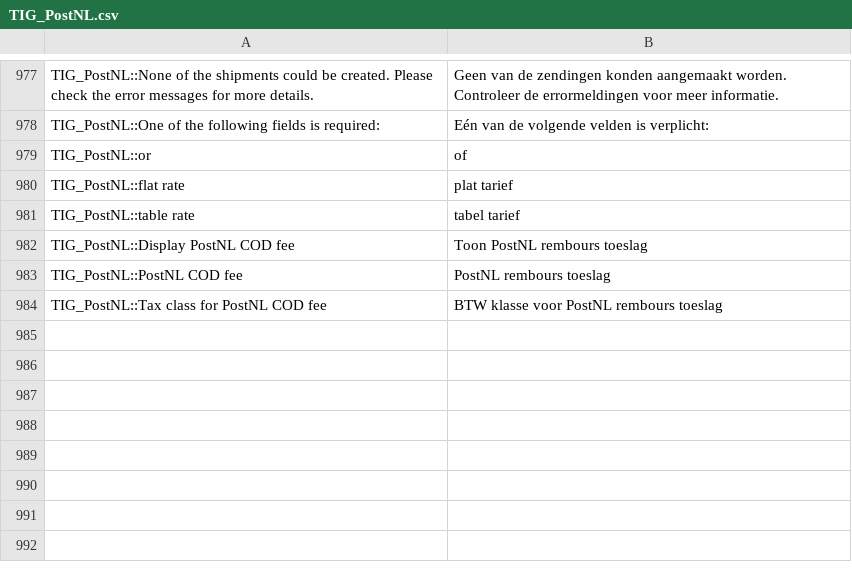
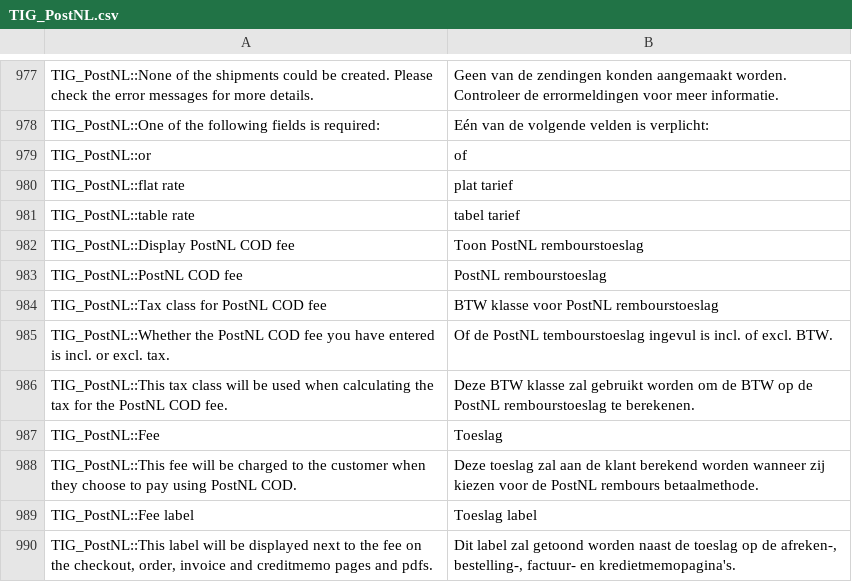
Before and after one commit to postnl/postnl-magento1-End-of-life, a CSV file: app/locale/nl_NL/TIG_PostNL.csv, drawn as a sheet; only a part is shown, gaps mark what is left out.

Commit message:
added cod fee to pdfs and fixed fee display for creditmemos

```diff
--- a/app/locale/nl_NL/TIG_PostNL.csv
+++ b/app/locale/nl_NL/TIG_PostNL.csv
@@ -986,4 +986,10 @@ TIG_PostNL::flat rate,plat tarief
 TIG_PostNL::table rate,tabel tarief
-TIG_PostNL::Display PostNL COD fee,Toon PostNL rembours toeslag
-TIG_PostNL::PostNL COD fee,PostNL rembours toeslag
-TIG_PostNL::Tax class for PostNL COD fee,BTW klasse voor PostNL rembours toeslag
+TIG_PostNL::Display PostNL COD fee,Toon PostNL rembourstoeslag
+TIG_PostNL::PostNL COD fee,PostNL rembourstoeslag
+TIG_PostNL::Tax class for PostNL COD fee,BTW klasse voor PostNL rembourstoeslag
+TIG_PostNL::Whether the PostNL COD fee you have entered is incl. or excl. tax.,Of de PostNL tembourstoeslag ingevul is incl. of excl. BTW.
+TIG_PostNL::This tax class will be used when calculating the tax for the PostNL COD fee.,Deze BTW klasse zal gebruikt worden om de BTW op de PostNL rembourstoeslag te berekenen.
+TIG_PostNL::Fee,Toeslag
+TIG_PostNL::This fee will be charged to the customer when they choose to pay using PostNL COD.,Deze toeslag zal aan de klant berekend worden wanneer zij kiezen voor de PostNL rembours betaalmethode.
+TIG_PostNL::Fee label,Toeslag label
+"TIG_PostNL::This label will be displayed next to the fee on the checkout, order, invoice and creditmemo pages and pdfs.","Dit label zal getoond worden naast de toeslag op de afreken-, bestelling-, factuur- en kredietmemopagina's."
```
Also changed, not shown: 13 other files.
